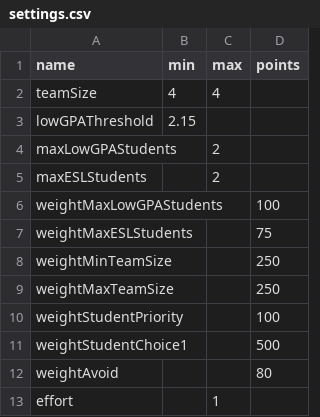
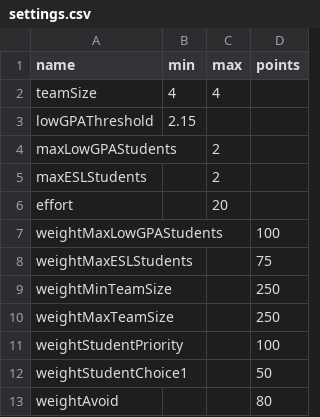
Before and after one commit to kaibrooks/capstone-colander, a CSV file: io/settings.csv, drawn as a sheet.

```diff
--- a/io/settings.csv
+++ b/io/settings.csv
@@ -5,2 +5,3 @@ maxLowGPAStudents,,2,
 maxESLStudents,,2,
+effort,,20,
 weightMaxLowGPAStudents,,,100
@@ -10,4 +11,3 @@ weightMaxTeamSize,,,250
 weightStudentPriority,,,100
-weightStudentChoice1,,,500
+weightStudentChoice1,,,50
 weightAvoid,,,80
-effort,,1,
```
Also changed, not shown: io/assign.csv, 5 other files.
